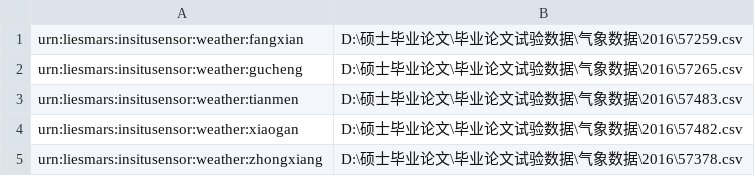
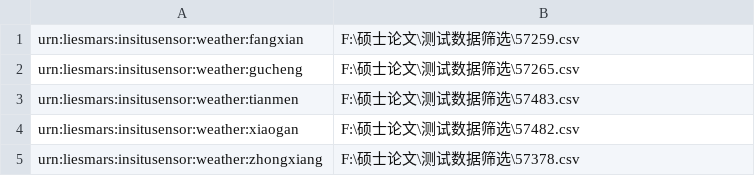
Before and after one commit to wohaoainidemeili/InsertObservationData_Graduate, a CSV file: src/main/resources/weatherSensor.csv, drawn as a sheet.

```diff
--- a/src/main/resources/weatherSensor.csv
+++ b/src/main/resources/weatherSensor.csv
@@ -1,5 +1,5 @@
-urn:liesmars:insitusensor:weather:fangxian,D:\硕士毕业论文\毕业论文试验数据\气象数据\2016\57259.csv
-urn:liesmars:insitusensor:weather:gucheng,D:\硕士毕业论文\毕业论文试验数据\气象数据\2016\57265.csv
-urn:liesmars:insitusensor:weather:tianmen,D:\硕士毕业论文\毕业论文试验数据\气象数据\2016\57483.csv
-urn:liesmars:insitusensor:weather:xiaogan,D:\硕士毕业论文\毕业论文试验数据\气象数据\2016\57482.csv
-urn:liesmars:insitusensor:weather:zhongxiang,D:\硕士毕业论文\毕业论文试验数据\气象数据\2016\57378.csv
+urn:liesmars:insitusensor:weather:fangxian,F:\硕士论文\测试数据筛选\57259.csv
+urn:liesmars:insitusensor:weather:gucheng,F:\硕士论文\测试数据筛选\57265.csv
+urn:liesmars:insitusensor:weather:tianmen,F:\硕士论文\测试数据筛选\57483.csv
+urn:liesmars:insitusensor:weather:xiaogan,F:\硕士论文\测试数据筛选\57482.csv
+urn:liesmars:insitusensor:weather:zhongxiang,F:\硕士论文\测试数据筛选\57378.csv
```
Also changed, not shown: src/main/resources/waterSensor.csv, 10 other files.
